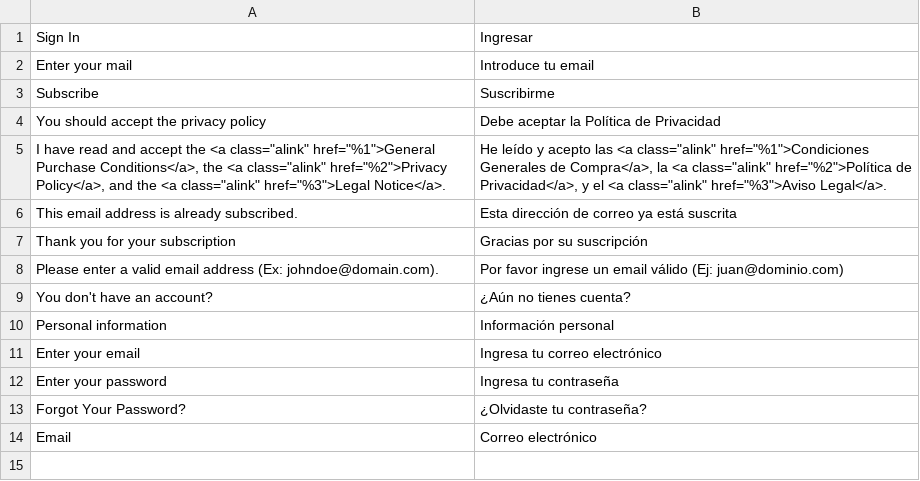
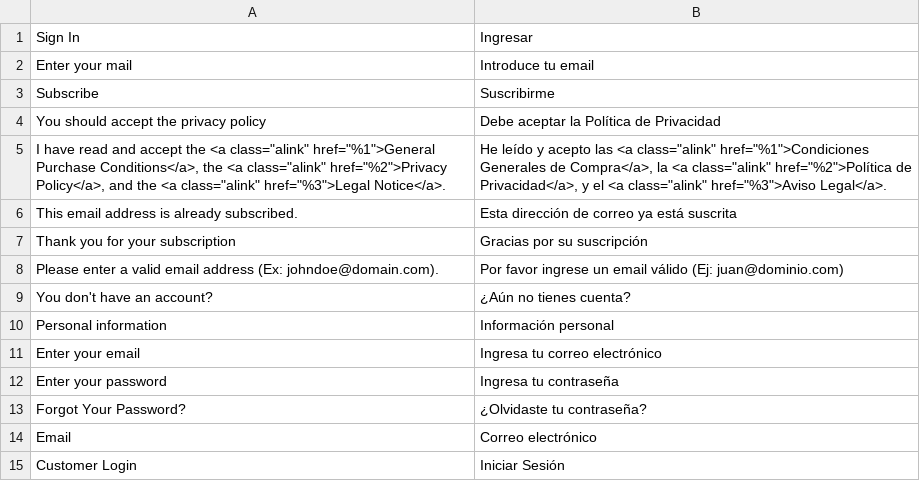
Before and after one commit to fespinoza-vass/PU, a CSV file: app/design/frontend/Vass/PU/i18n/es_PE.csv, drawn as a sheet; the diff names each change by its address in the sheet, - before the commit and + after, or states it on an @@ line.

```diff
--- a/app/design/frontend/Vass/PU/i18n/es_PE.csv
+++ b/app/design/frontend/Vass/PU/i18n/es_PE.csv
+row 15: Customer Login | Iniciar Sesión
```
Also changed, not shown: 1 other file.
